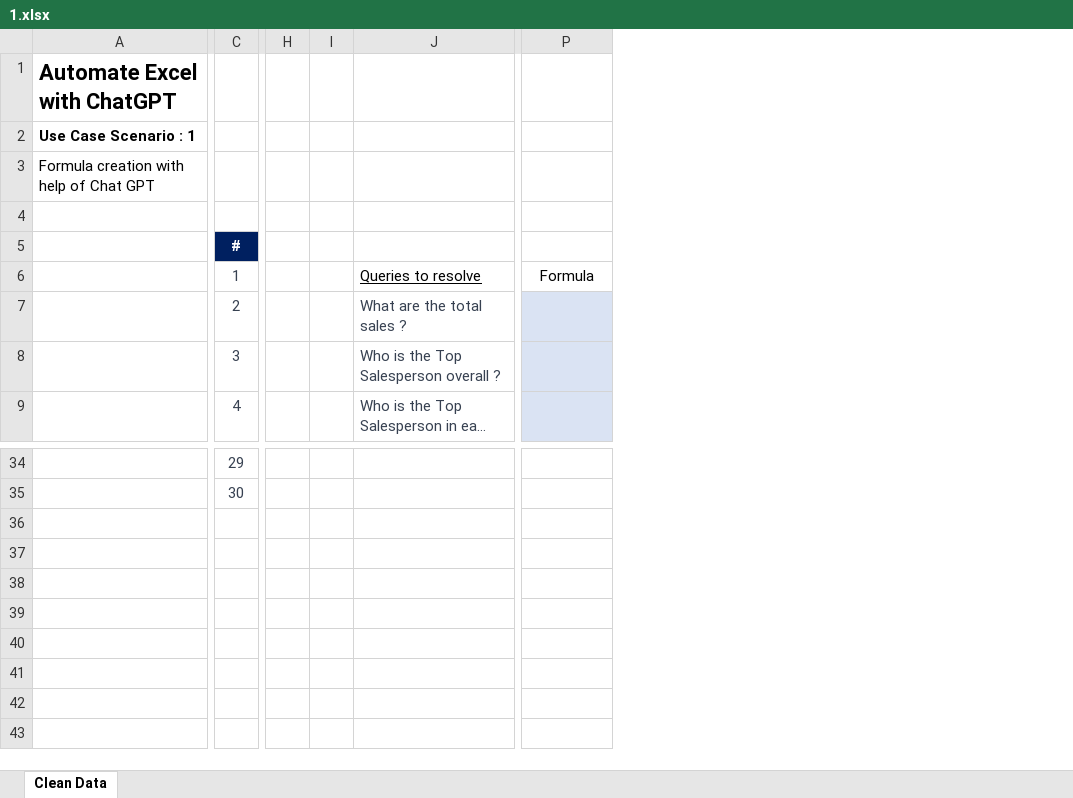
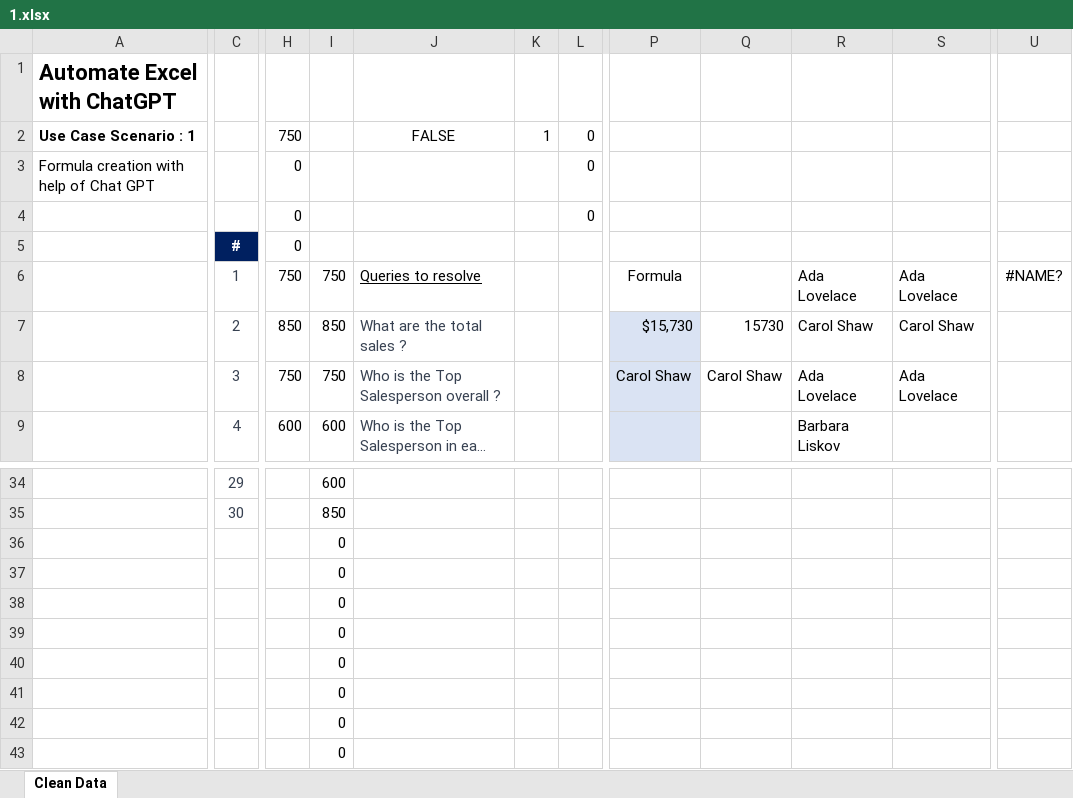
Before and after one commit to rajkonkret/chtgptexcel_7-11-2025, an Excel workbook: 1.xlsx, sheet Clean Data, drawn as a sheet; only a part is shown, gaps mark what is left out; long unchanged cells end in …; values as stored, in another font and other column widths than the file's, no borders; removed rows and columns are numbered as before the commit, all else as after; rows hold the shown columns only; the diff covers the shown part only; the diff names each change by its address in the sheet, - before the commit and + after, or states it on an @@ line.

```diff
--- a/1.xlsx (sheet Clean Data)
+++ b/1.xlsx (sheet Clean Data)
-column H, empty
-column I, empty
+column H, rows 2-9: 750 | 0 | 0 | 0 | 750 | 850 | 750 | 600
+column I, rows 6-9: 750 | 850 | 750 | 600; rows 34-35: 600 | 850
+column K, row 2: 1
+column L, rows 2-4: all 0
+column Q, rows 7-8: 15730 | Carol Shaw
+column R, rows 6-9: Ada Lovelace | Carol Shaw | Ada Lovelace | Barbara Liskov
+column S, rows 6-8: Ada Lovelace | Carol Shaw | Ada Lovelace
+column U, row 6: #NAME?
-J2: (empty)
+J2: FALSE
-row 4: (empty)
+row 4:  |  | 0 |  |  |  | 0
-P7: (empty)
+P7: $15,730
-P8: (empty)
+P8: Carol Shaw
+row 36:  |  |  | 0
+row 37:  |  |  | 0
+row 38:  |  |  | 0
+row 39:  |  |  | 0
+row 40:  |  |  | 0
+row 41:  |  |  | 0
+row 42:  |  |  | 0
+row 43:  |  |  | 0
```
Also changed, not shown: 1 added column and 2 removed columns elsewhere in this sheet, 3 other files.
